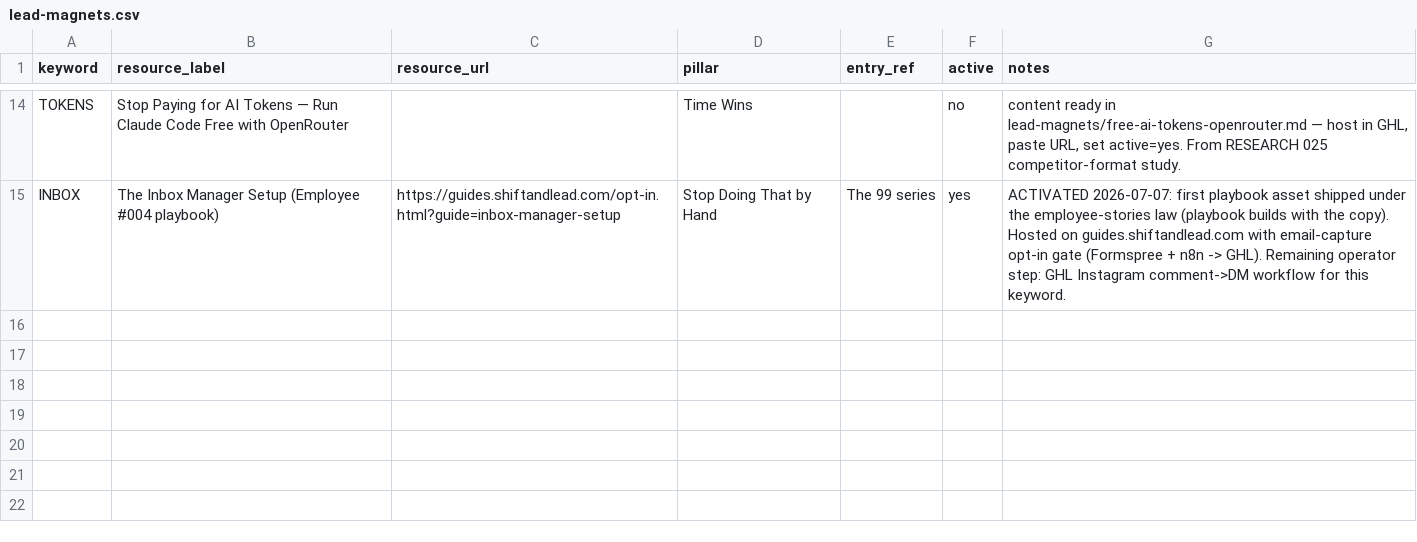
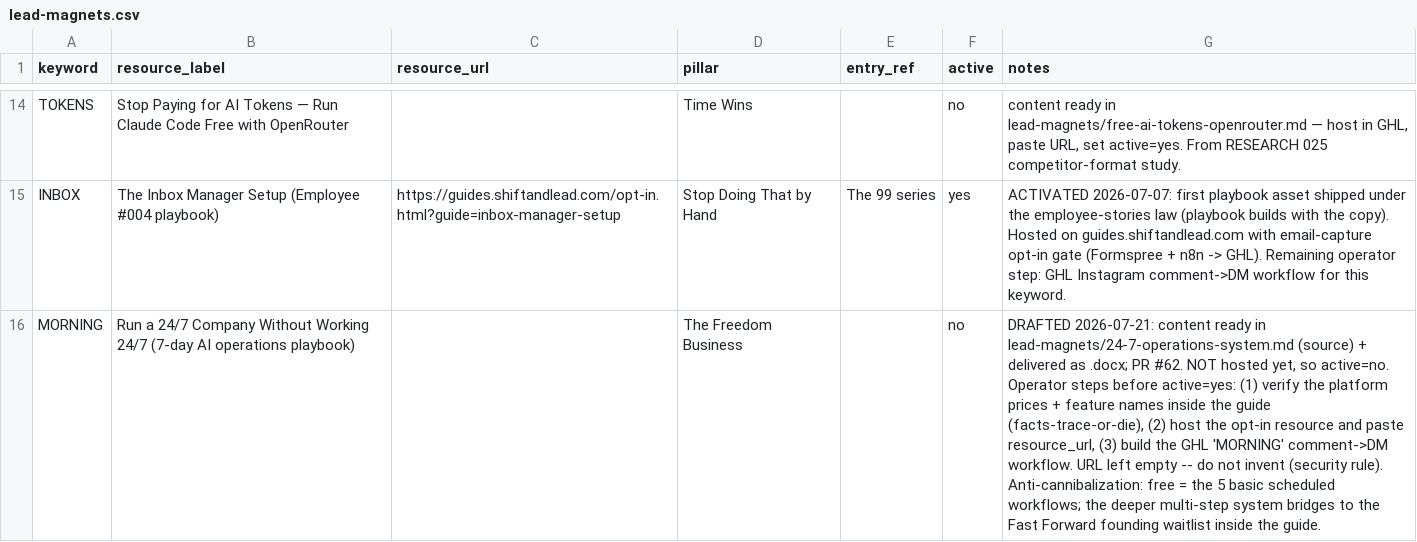
Before and after one commit to The-Ai-automation-Queen/content-system, a CSV file: lead-magnets.csv, drawn as a sheet; only a part is shown, gaps mark what is left out; the diff names each change by its address in the sheet, - before the commit and + after, or states it on an @@ line.

Commit message:
Register MORNING keyword for the 24/7 operations playbook
Add lead-magnets.csv row for keyword MORNING (active=no, URL blank until
hosted) and switch the playbook CTA from SYSTEM to MORNING. Registry row
records the operator steps before it can go live: verify platform facts,
host the opt-in, build the GHL comment->DM workflow.

```diff
--- a/lead-magnets.csv
+++ b/lead-magnets.csv
+row 16: MORNING | Run a 24/7 Company Without Working 24/7 (7-day AI operations playbook) |  | The Freedom Business |  | no | DRAFTED 2026-07-21: content ready in lead-magnets/24-7-operations-system.md (source) + delivered as .docx; PR #62. NOT hosted yet, so active=no. Operator steps before active=yes: (1) verify the platform prices + feature names inside the guide (facts-trace-or-die), (2) host the opt-in resource and paste resource_url, (3) build the GHL 'MORNING' comment->DM workflow. URL left empty -- do not invent (security rule). Anti-cannibalization: free = the 5 basic scheduled workflows; the deeper multi-step system bridges to the Fast Forward founding waitlist inside the guide.
```
Also changed, not shown: 1 other file.
